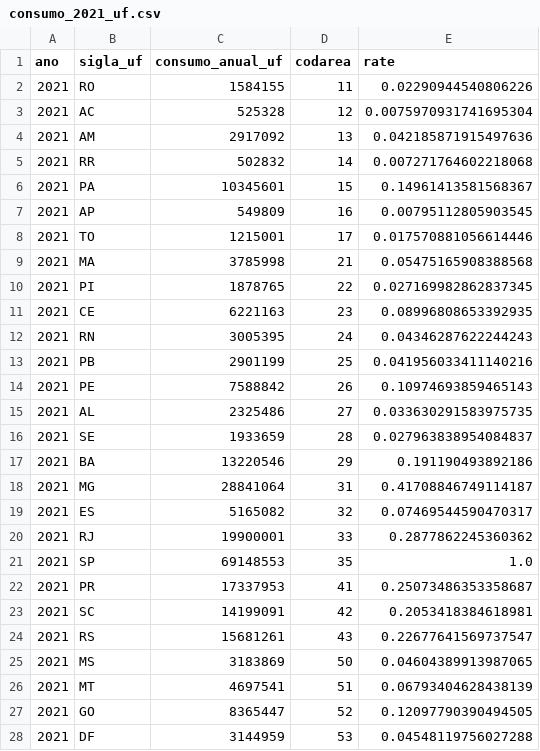
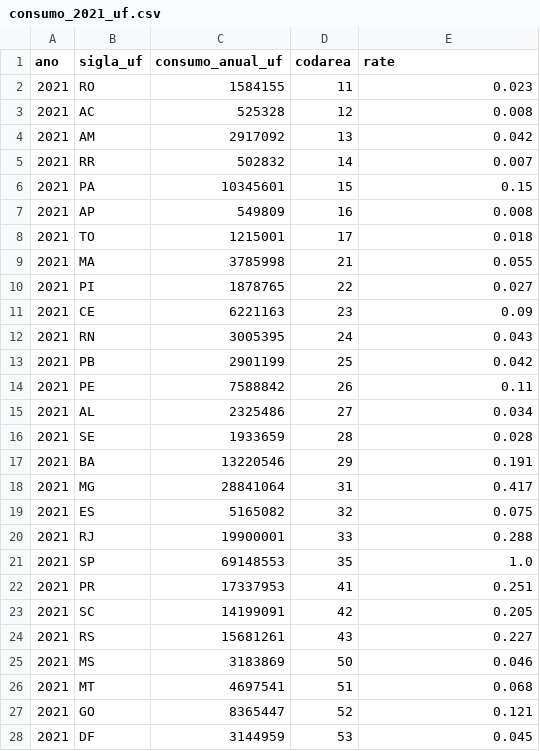
Before and after one commit to jacf7878/scrollama-with-vegalite, a CSV file: data/consumo_2021_uf.csv, drawn as a sheet.

Commit message:
added

```diff
--- a/data/consumo_2021_uf.csv
+++ b/data/consumo_2021_uf.csv
@@ -1,28 +1,28 @@
 ano,sigla_uf,consumo_anual_uf,codarea,rate
-2021,RO,1584155,11,0.02290944540806226
-2021,AC,525328,12,0.0075970931741695304
-2021,AM,2917092,13,0.042185871915497636
-2021,RR,502832,14,0.007271764602218068
-2021,PA,10345601,15,0.14961413581568367
-2021,AP,549809,16,0.00795112805903545
-2021,TO,1215001,17,0.017570881056614446
-2021,MA,3785998,21,0.05475165908388568
-2021,PI,1878765,22,0.027169982862837345
-2021,CE,6221163,23,0.08996808653392935
-2021,RN,3005395,24,0.04346287622244243
-2021,PB,2901199,25,0.041956033411140216
-2021,PE,7588842,26,0.10974693859465143
-2021,AL,2325486,27,0.033630291583975735
-2021,SE,1933659,28,0.027963838954084837
-2021,BA,13220546,29,0.191190493892186
-2021,MG,28841064,31,0.41708846749114187
-2021,ES,5165082,32,0.07469544590470317
-2021,RJ,19900001,33,0.2877862245360362
+2021,RO,1584155,11,0.023
+2021,AC,525328,12,0.008
+2021,AM,2917092,13,0.042
+2021,RR,502832,14,0.007
+2021,PA,10345601,15,0.15
+2021,AP,549809,16,0.008
+2021,TO,1215001,17,0.018
+2021,MA,3785998,21,0.055
+2021,PI,1878765,22,0.027
+2021,CE,6221163,23,0.09
+2021,RN,3005395,24,0.043
+2021,PB,2901199,25,0.042
+2021,PE,7588842,26,0.11
+2021,AL,2325486,27,0.034
+2021,SE,1933659,28,0.028
+2021,BA,13220546,29,0.191
+2021,MG,28841064,31,0.417
+2021,ES,5165082,32,0.075
+2021,RJ,19900001,33,0.288
 2021,SP,69148553,35,1.0
-2021,PR,17337953,41,0.25073486353358687
-2021,SC,14199091,42,0.2053418384618981
-2021,RS,15681261,43,0.22677641569737547
-2021,MS,3183869,50,0.04604389913987065
-2021,MT,4697541,51,0.06793404628438139
-2021,GO,8365447,52,0.12097790390494505
-2021,DF,3144959,53,0.04548119756027288
+2021,PR,17337953,41,0.251
+2021,SC,14199091,42,0.205
+2021,RS,15681261,43,0.227
+2021,MS,3183869,50,0.046
+2021,MT,4697541,51,0.068
+2021,GO,8365447,52,0.121
+2021,DF,3144959,53,0.045
```
